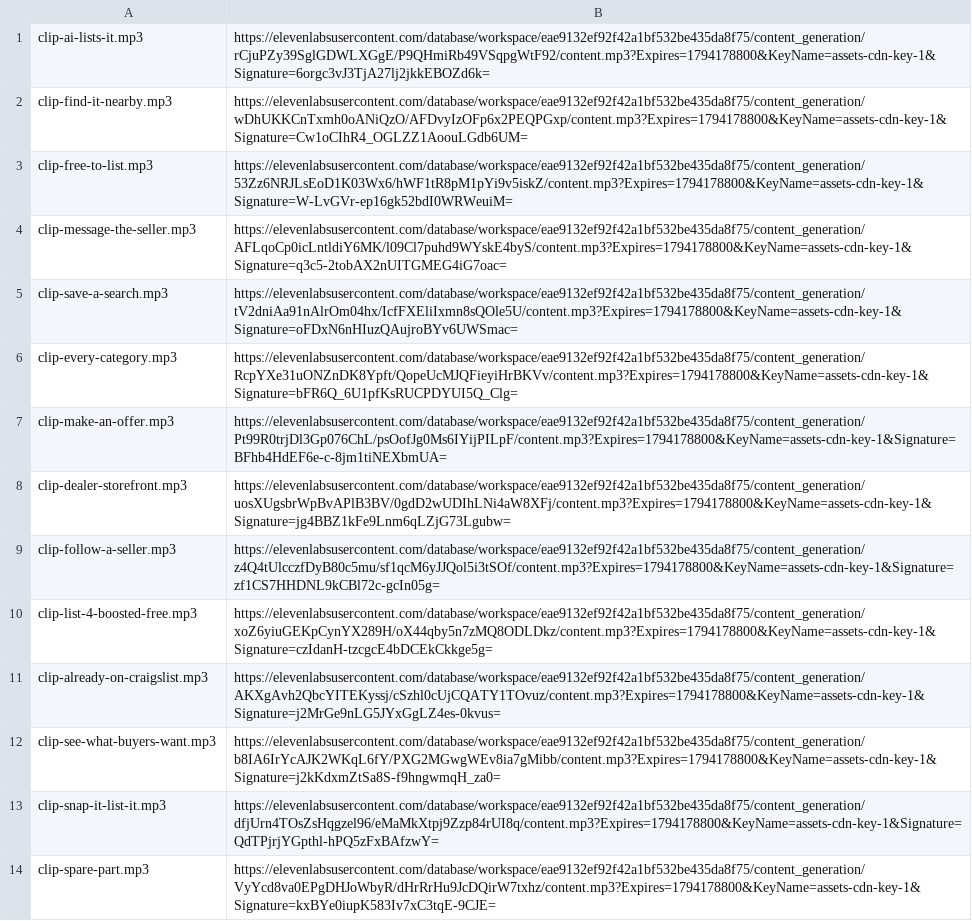
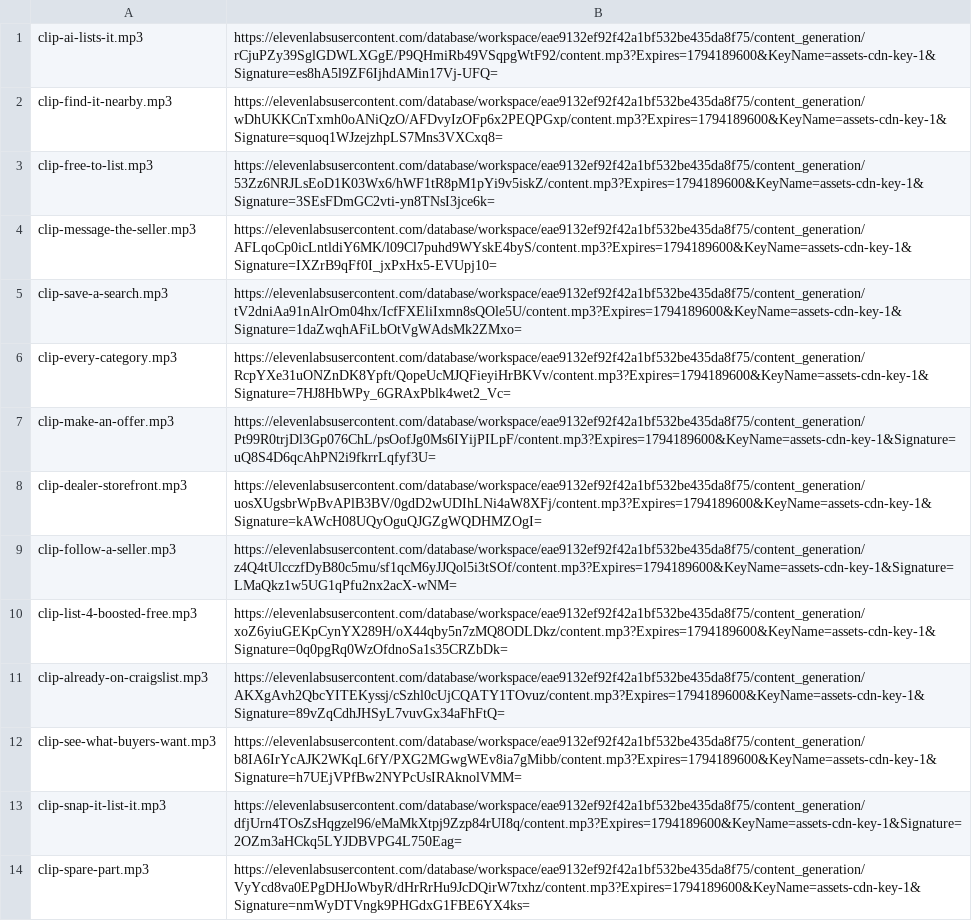
Before and after one commit to AIE-Solutions/yardswaps-media, a TSV file: narration/longform-es/urls.tsv, drawn as a sheet; only a part is shown; the diff covers the shown part only; the diff names each change by its address in the sheet, - before the commit and + after, or states it on an @@ line.

```diff
--- a/narration/longform-es/urls.tsv
+++ b/narration/longform-es/urls.tsv
-B1: https://elevenlabsusercontent.com/database/workspace/eae9132ef92f42a1bf532be435da8f75/content_generation/rCjuPZy39SglGDWLXGgE/P9QHmiRb49VSqpgWtF92/content.mp3?Expires=1794178800&KeyName=assets-cdn-key-1&Signature=6orgc3vJ3TjA27lj2jkkEBOZd6k=
+B1: https://elevenlabsusercontent.com/database/workspace/eae9132ef92f42a1bf532be435da8f75/content_generation/rCjuPZy39SglGDWLXGgE/P9QHmiRb49VSqpgWtF92/content.mp3?Expires=1794189600&KeyName=assets-cdn-key-1&Signature=es8hA5l9ZF6IjhdAMin17Vj-UFQ=
-B2: https://elevenlabsusercontent.com/database/workspace/eae9132ef92f42a1bf532be435da8f75/content_generation/wDhUKKCnTxmh0oANiQzO/AFDvyIzOFp6x2PEQPGxp/content.mp3?Expires=1794178800&KeyName=assets-cdn-key-1&Signature=Cw1oCIhR4_OGLZZ1AoouLGdb6UM=
+B2: https://elevenlabsusercontent.com/database/workspace/eae9132ef92f42a1bf532be435da8f75/content_generation/wDhUKKCnTxmh0oANiQzO/AFDvyIzOFp6x2PEQPGxp/content.mp3?Expires=1794189600&KeyName=assets-cdn-key-1&Signature=squoq1WJzejzhpLS7Mns3VXCxq8=
-B3: https://elevenlabsusercontent.com/database/workspace/eae9132ef92f42a1bf532be435da8f75/content_generation/53Zz6NRJLsEoD1K03Wx6/hWF1tR8pM1pYi9v5iskZ/content.mp3?Expires=1794178800&KeyName=assets-cdn-key-1&Signature=W-LvGVr-ep16gk52bdI0WRWeuiM=
+B3: https://elevenlabsusercontent.com/database/workspace/eae9132ef92f42a1bf532be435da8f75/content_generation/53Zz6NRJLsEoD1K03Wx6/hWF1tR8pM1pYi9v5iskZ/content.mp3?Expires=1794189600&KeyName=assets-cdn-key-1&Signature=3SEsFDmGC2vti-yn8TNsI3jce6k=
-B4: https://elevenlabsusercontent.com/database/workspace/eae9132ef92f42a1bf532be435da8f75/content_generation/AFLqoCp0icLntldiY6MK/l09Cl7puhd9WYskE4byS/content.mp3?Expires=1794178800&KeyName=assets-cdn-key-1&Signature=q3c5-2tobAX2nUITGMEG4iG7oac=
+B4: https://elevenlabsusercontent.com/database/workspace/eae9132ef92f42a1bf532be435da8f75/content_generation/AFLqoCp0icLntldiY6MK/l09Cl7puhd9WYskE4byS/content.mp3?Expires=1794189600&KeyName=assets-cdn-key-1&Signature=IXZrB9qFf0I_jxPxHx5-EVUpj10=
-B5: https://elevenlabsusercontent.com/database/workspace/eae9132ef92f42a1bf532be435da8f75/content_generation/tV2dniAa91nAlrOm04hx/IcfFXEliIxmn8sQOle5U/content.mp3?Expires=1794178800&KeyName=assets-cdn-key-1&Signature=oFDxN6nHIuzQAujroBYv6UWSmac=
+B5: https://elevenlabsusercontent.com/database/workspace/eae9132ef92f42a1bf532be435da8f75/content_generation/tV2dniAa91nAlrOm04hx/IcfFXEliIxmn8sQOle5U/content.mp3?Expires=1794189600&KeyName=assets-cdn-key-1&Signature=1daZwqhAFiLbOtVgWAdsMk2ZMxo=
-B6: https://elevenlabsusercontent.com/database/workspace/eae9132ef92f42a1bf532be435da8f75/content_generation/RcpYXe31uONZnDK8Ypft/QopeUcMJQFieyiHrBKVv/content.mp3?Expires=1794178800&KeyName=assets-cdn-key-1&Signature=bFR6Q_6U1pfKsRUCPDYUI5Q_Clg=
+B6: https://elevenlabsusercontent.com/database/workspace/eae9132ef92f42a1bf532be435da8f75/content_generation/RcpYXe31uONZnDK8Ypft/QopeUcMJQFieyiHrBKVv/content.mp3?Expires=1794189600&KeyName=assets-cdn-key-1&Signature=7HJ8HbWPy_6GRAxPblk4wet2_Vc=
-B7: https://elevenlabsusercontent.com/database/workspace/eae9132ef92f42a1bf532be435da8f75/content_generation/Pt99R0trjDl3Gp076ChL/psOofJg0Ms6IYijPILpF/content.mp3?Expires=1794178800&KeyName=assets-cdn-key-1&Signature=BFhb4HdEF6e-c-8jm1tiNEXbmUA=
+B7: https://elevenlabsusercontent.com/database/workspace/eae9132ef92f42a1bf532be435da8f75/content_generation/Pt99R0trjDl3Gp076ChL/psOofJg0Ms6IYijPILpF/content.mp3?Expires=1794189600&KeyName=assets-cdn-key-1&Signature=uQ8S4D6qcAhPN2i9fkrrLqfyf3U=
-B8: https://elevenlabsusercontent.com/database/workspace/eae9132ef92f42a1bf532be435da8f75/content_generation/uosXUgsbrWpBvAPlB3BV/0gdD2wUDIhLNi4aW8XFj/content.mp3?Expires=1794178800&KeyName=assets-cdn-key-1&Signature=jg4BBZ1kFe9Lnm6qLZjG73Lgubw=
+B8: https://elevenlabsusercontent.com/database/workspace/eae9132ef92f42a1bf532be435da8f75/content_generation/uosXUgsbrWpBvAPlB3BV/0gdD2wUDIhLNi4aW8XFj/content.mp3?Expires=1794189600&KeyName=assets-cdn-key-1&Signature=kAWcH08UQyOguQJGZgWQDHMZOgI=
-B9: https://elevenlabsusercontent.com/database/workspace/eae9132ef92f42a1bf532be435da8f75/content_generation/z4Q4tUlcczfDyB80c5mu/sf1qcM6yJJQol5i3tSOf/content.mp3?Expires=1794178800&KeyName=assets-cdn-key-1&Signature=zf1CS7HHDNL9kCBl72c-gcIn05g=
+B9: https://elevenlabsusercontent.com/database/workspace/eae9132ef92f42a1bf532be435da8f75/content_generation/z4Q4tUlcczfDyB80c5mu/sf1qcM6yJJQol5i3tSOf/content.mp3?Expires=1794189600&KeyName=assets-cdn-key-1&Signature=LMaQkz1w5UG1qPfu2nx2acX-wNM=
-B10: https://elevenlabsusercontent.com/database/workspace/eae9132ef92f42a1bf532be435da8f75/content_generation/xoZ6yiuGEKpCynYX289H/oX44qby5n7zMQ8ODLDkz/content.mp3?Expires=1794178800&KeyName=assets-cdn-key-1&Signature=czIdanH-tzcgcE4bDCEkCkkge5g=
+B10: https://elevenlabsusercontent.com/database/workspace/eae9132ef92f42a1bf532be435da8f75/content_generation/xoZ6yiuGEKpCynYX289H/oX44qby5n7zMQ8ODLDkz/content.mp3?Expires=1794189600&KeyName=assets-cdn-key-1&Signature=0q0pgRq0WzOfdnoSa1s35CRZbDk=
-B11: https://elevenlabsusercontent.com/database/workspace/eae9132ef92f42a1bf532be435da8f75/content_generation/AKXgAvh2QbcYITEKyssj/cSzhl0cUjCQATY1TOvuz/content.mp3?Expires=1794178800&KeyName=assets-cdn-key-1&Signature=j2MrGe9nLG5JYxGgLZ4es-0kvus=
+B11: https://elevenlabsusercontent.com/database/workspace/eae9132ef92f42a1bf532be435da8f75/content_generation/AKXgAvh2QbcYITEKyssj/cSzhl0cUjCQATY1TOvuz/content.mp3?Expires=1794189600&KeyName=assets-cdn-key-1&Signature=89vZqCdhJHSyL7vuvGx34aFhFtQ=
-B12: https://elevenlabsusercontent.com/database/workspace/eae9132ef92f42a1bf532be435da8f75/content_generation/b8IA6IrYcAJK2WKqL6fY/PXG2MGwgWEv8ia7gMibb/content.mp3?Expires=1794178800&KeyName=assets-cdn-key-1&Signature=j2kKdxmZtSa8S-f9hngwmqH_za0=
+B12: https://elevenlabsusercontent.com/database/workspace/eae9132ef92f42a1bf532be435da8f75/content_generation/b8IA6IrYcAJK2WKqL6fY/PXG2MGwgWEv8ia7gMibb/content.mp3?Expires=1794189600&KeyName=assets-cdn-key-1&Signature=h7UEjVPfBw2NYPcUsIRAknolVMM=
-B13: https://elevenlabsusercontent.com/database/workspace/eae9132ef92f42a1bf532be435da8f75/content_generation/dfjUrn4TOsZsHqgzel96/eMaMkXtpj9Zzp84rUI8q/content.mp3?Expires=1794178800&KeyName=assets-cdn-key-1&Signature=QdTPjrjYGpthl-hPQ5zFxBAfzwY=
+B13: https://elevenlabsusercontent.com/database/workspace/eae9132ef92f42a1bf532be435da8f75/content_generation/dfjUrn4TOsZsHqgzel96/eMaMkXtpj9Zzp84rUI8q/content.mp3?Expires=1794189600&KeyName=assets-cdn-key-1&Signature=2OZm3aHCkq5LYJDBVPG4L750Eag=
-B14: https://elevenlabsusercontent.com/database/workspace/eae9132ef92f42a1bf532be435da8f75/content_generation/VyYcd8va0EPgDHJoWbyR/dHrRrHu9JcDQirW7txhz/content.mp3?Expires=1794178800&KeyName=assets-cdn-key-1&Signature=kxBYe0iupK583Iv7xC3tqE-9CJE=
+B14: https://elevenlabsusercontent.com/database/workspace/eae9132ef92f42a1bf532be435da8f75/content_generation/VyYcd8va0EPgDHJoWbyR/dHrRrHu9JcDQirW7txhz/content.mp3?Expires=1794189600&KeyName=assets-cdn-key-1&Signature=nmWyDTVngk9PHGdxG1FBE6YX4ks=
```
Also changed, not shown: 40 edited cells elsewhere in this file, 1 other file.
